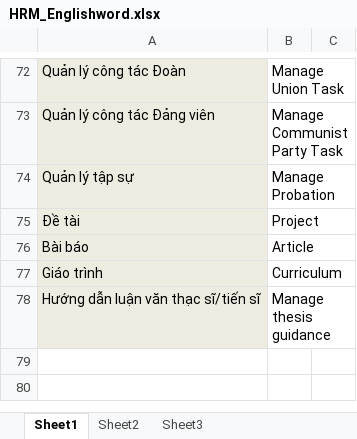
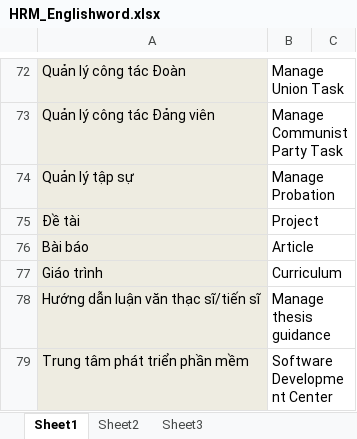
Before and after one commit to hieu292/hrm-k14vlu, an Excel workbook: HRM_Englishword.xlsx, sheet Sheet1, drawn as a sheet; only a part is shown, gaps mark what is left out; values as stored, in another font and other column widths than the file's, no borders; the diff names each change by its address in the sheet, - before the commit and + after, or states it on an @@ line.

Commit message:
Update the last word

```diff
--- a/HRM_Englishword.xlsx (sheet Sheet1)
+++ b/HRM_Englishword.xlsx (sheet Sheet1)
+row 79: Trung tâm phát triển phần mềm | Software Development Center
```
